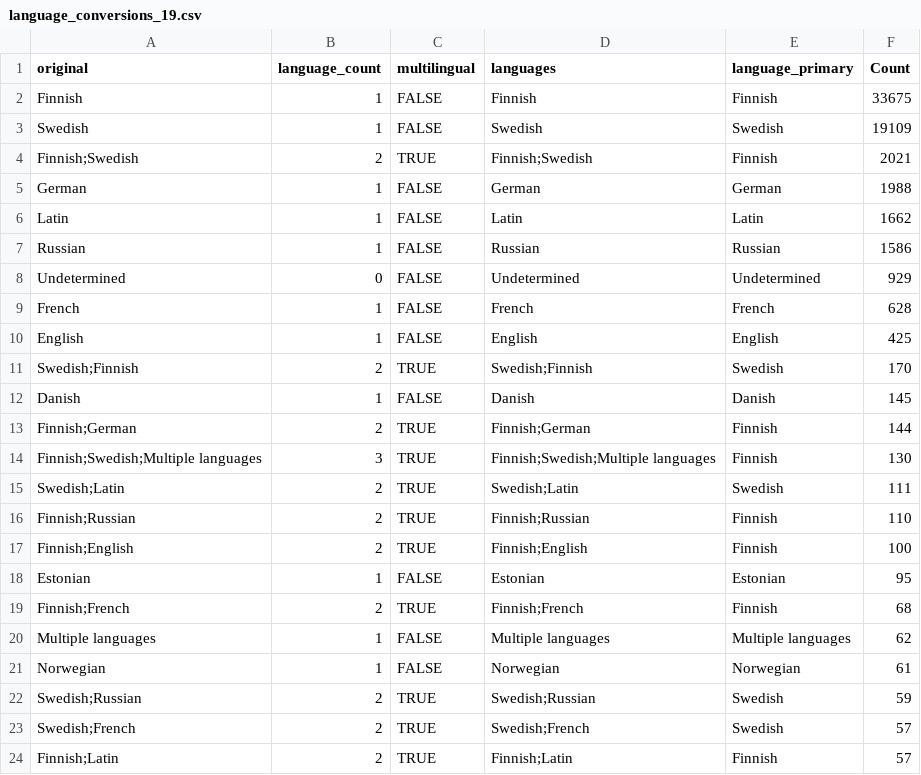
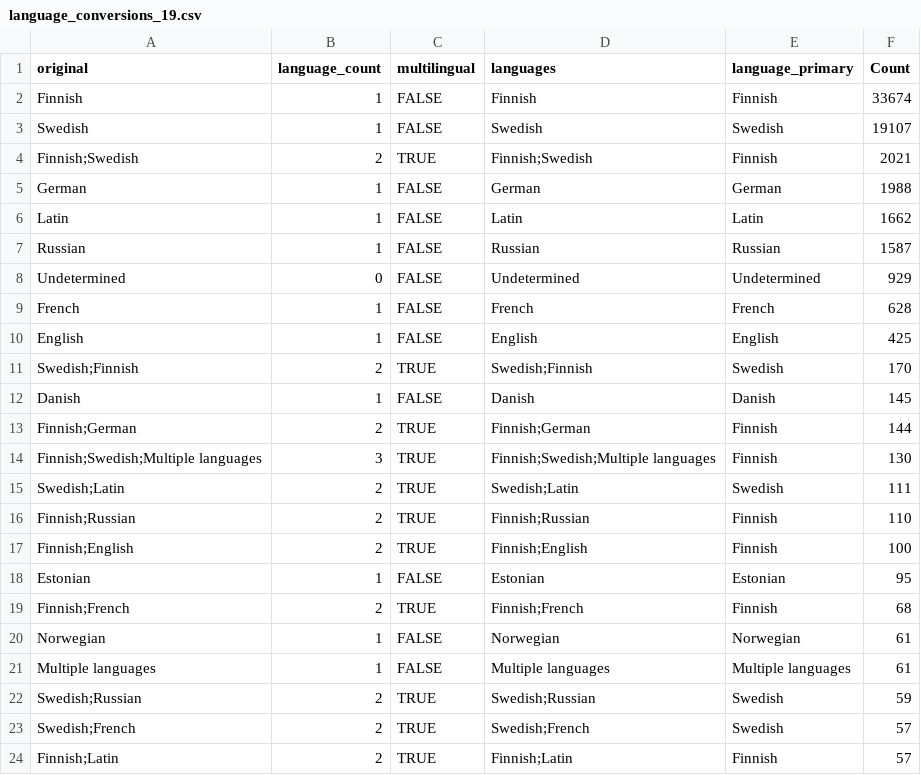
Before and after one commit to Akejeb/fennica, a CSV file: output.tables/language_conversions_19.csv, drawn as a sheet; only a part is shown.

```diff
--- a/output.tables/language_conversions_19.csv
+++ b/output.tables/language_conversions_19.csv
@@ -1,4 +1,4 @@
 original	language_count	multilingual	languages	language_primary	Count
-Finnish	 1	FALSE	Finnish	Finnish	33675
-Swedish	 1	FALSE	Swedish	Swedish	19109
+Finnish	 1	FALSE	Finnish	Finnish	33674
+Swedish	 1	FALSE	Swedish	Swedish	19107
 Finnish;Swedish	 2	TRUE	Finnish;Swedish	Finnish	 2021
@@ -6,3 +6,3 @@ German	 1	FALSE	German	German	 1988
 Latin	 1	FALSE	Latin	Latin	 1662
-Russian	 1	FALSE	Russian	Russian	 1586
+Russian	 1	FALSE	Russian	Russian	 1587
 Undetermined	 0	FALSE	Undetermined	Undetermined	  929
@@ -19,4 +19,4 @@ Estonian	 1	FALSE	Estonian	Estonian	   95
 Finnish;French	 2	TRUE	Finnish;French	Finnish	   68
-Multiple languages	 1	FALSE	Multiple languages	Multiple languages	   62
 Norwegian	 1	FALSE	Norwegian	Norwegian	   61
+Multiple languages	 1	FALSE	Multiple languages	Multiple languages	   61
 Swedish;Russian	 2	TRUE	Swedish;Russian	Swedish	   59
```
Also changed, not shown: output.tables/author_name_discarded_19.csv, output.tables/publication_time_discarded.csv, 30 other files.
